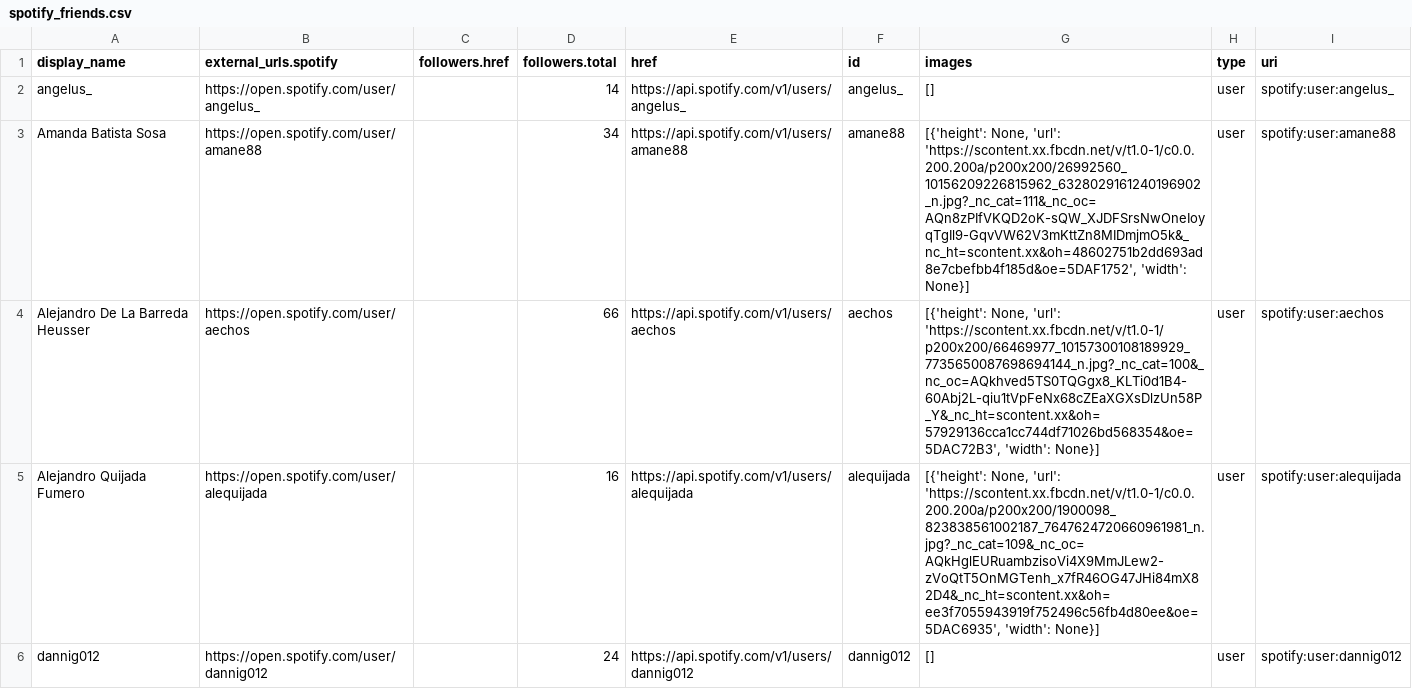
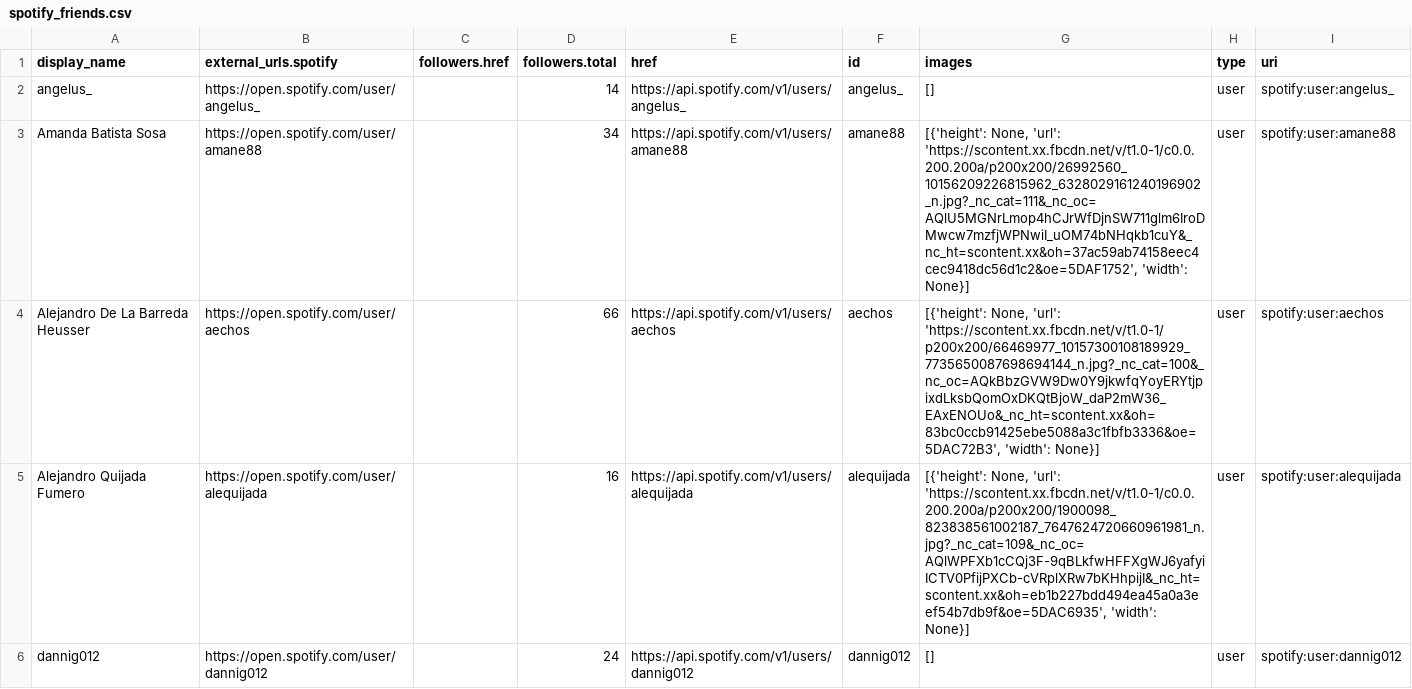
Before and after one commit to ta-datapt-bcn/project-web, a CSV file: your-code/output/spotify_friends.csv, drawn as a sheet; only a part is shown; the diff covers the shown part only.

```diff
--- a/your-code/output/spotify_friends.csv
+++ b/your-code/output/spotify_friends.csv
@@ -2,5 +2,5 @@ display_name,external_urls.spotify,followers.href,followers.total,href,id,images
 angelus_,https://open.spotify.com/user/angelus_,,14,https://api.spotify.com/v1/users/angelus_,angelus_,[],user,spotify:user:angelus_
-Amanda Batista Sosa,https://open.spotify.com/user/amane88,,34,https://api.spotify.com/v1/users/amane88,amane88,"[{'height': None, 'url': 'https://scontent.xx.fbcdn.net/v/t1.0-1/c0.0.200.200a/p200x200/26992560_10156209226815962_6328029161240196902_n.jpg?_nc_cat=111&_nc_oc=AQn8zPIfVKQD2oK-sQW_XJDFSrsNwOneIoyqTgIl9-GqvVW62V3mKttZn8MIDmjmO5k&_nc_ht=scontent.xx&oh=48602751b2dd693ad8e7cbefbb4f185d&oe=5DAF1752', 'width': None}]",user,spotify:user:amane88
-Alejandro De La Barreda Heusser,https://open.spotify.com/user/aechos,,66,https://api.spotify.com/v1/users/aechos,aechos,"[{'height': None, 'url': 'https://scontent.xx.fbcdn.net/v/t1.0-1/p200x200/66469977_10157300108189929_7735650087698694144_n.jpg?_nc_cat=100&_nc_oc=AQkhved5TS0TQGgx8_KLTi0d1B4-60Abj2L-qiu1tVpFeNx68cZEaXGXsDlzUn58P_Y&_nc_ht=scontent.xx&oh=57929136cca1cc744df71026bd568354&oe=5DAC72B3', 'width': None}]",user,spotify:user:aechos
-Alejandro Quijada Fumero,https://open.spotify.com/user/alequijada,,16,https://api.spotify.com/v1/users/alequijada,alequijada,"[{'height': None, 'url': 'https://scontent.xx.fbcdn.net/v/t1.0-1/c0.0.200.200a/p200x200/1900098_823838561002187_7647624720660961981_n.jpg?_nc_cat=109&_nc_oc=AQkHglEURuambzisoVi4X9MmJLew2-zVoQtT5OnMGTenh_x7fR46OG47JHi84mX82D4&_nc_ht=scontent.xx&oh=ee3f7055943919f752496c56fb4d80ee&oe=5DAC6935', 'width': None}]",user,spotify:user:alequijada
+Amanda Batista Sosa,https://open.spotify.com/user/amane88,,34,https://api.spotify.com/v1/users/amane88,amane88,"[{'height': None, 'url': 'https://scontent.xx.fbcdn.net/v/t1.0-1/c0.0.200.200a/p200x200/26992560_10156209226815962_6328029161240196902_n.jpg?_nc_cat=111&_nc_oc=AQlU5MGNrLmop4hCJrWfDjnSW711glm6IroDMwcw7mzfjWPNwiI_uOM74bNHqkb1cuY&_nc_ht=scontent.xx&oh=37ac59ab74158eec4cec9418dc56d1c2&oe=5DAF1752', 'width': None}]",user,spotify:user:amane88
+Alejandro De La Barreda Heusser,https://open.spotify.com/user/aechos,,66,https://api.spotify.com/v1/users/aechos,aechos,"[{'height': None, 'url': 'https://scontent.xx.fbcdn.net/v/t1.0-1/p200x200/66469977_10157300108189929_7735650087698694144_n.jpg?_nc_cat=100&_nc_oc=AQkBbzGVW9Dw0Y9jkwfqYoyERYtjpixdLksbQomOxDKQtBjoW_daP2mW36_EAxENOUo&_nc_ht=scontent.xx&oh=83bc0ccb91425ebe5088a3c1fbfb3336&oe=5DAC72B3', 'width': None}]",user,spotify:user:aechos
+Alejandro Quijada Fumero,https://open.spotify.com/user/alequijada,,16,https://api.spotify.com/v1/users/alequijada,alequijada,"[{'height': None, 'url': 'https://scontent.xx.fbcdn.net/v/t1.0-1/c0.0.200.200a/p200x200/1900098_823838561002187_7647624720660961981_n.jpg?_nc_cat=109&_nc_oc=AQlWPFXb1cCQj3F-9qBLkfwHFFXgWJ6yafyiICTV0PfijPXCb-cVRplXRw7bKHhpijI&_nc_ht=scontent.xx&oh=eb1b227bdd494ea45a0a3eef54b7db9f&oe=5DAC6935', 'width': None}]",user,spotify:user:alequijada
 dannig012,https://open.spotify.com/user/dannig012,,24,https://api.spotify.com/v1/users/dannig012,dannig012,[],user,spotify:user:dannig012
```
Also changed, not shown: 7 edited cells elsewhere in this file, your-code/output/spotify_playlists.csv, 7 other files.
